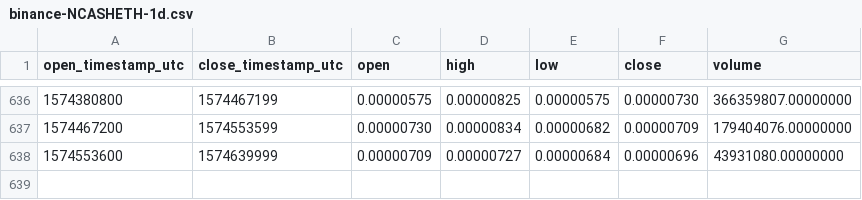
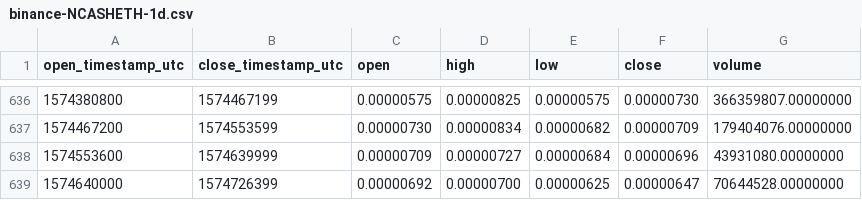
Before and after one commit to cryptobigbro/binance-NCASHETH, a CSV file: binance-NCASHETH-1d.csv, drawn as a sheet; only a part is shown, gaps mark what is left out; the diff names each change by its address in the sheet, - before the commit and + after, or states it on an @@ line.

Commit message:
Update OHLCV data.

```diff
--- a/binance-NCASHETH-1d.csv
+++ b/binance-NCASHETH-1d.csv
+row 639: 1574640000 | 1574726399 | 0.00000692 | 0.00000700 | 0.00000625 | 0.00000647 | 70644528.00000000
```
Also changed, not shown: 1 other file.
